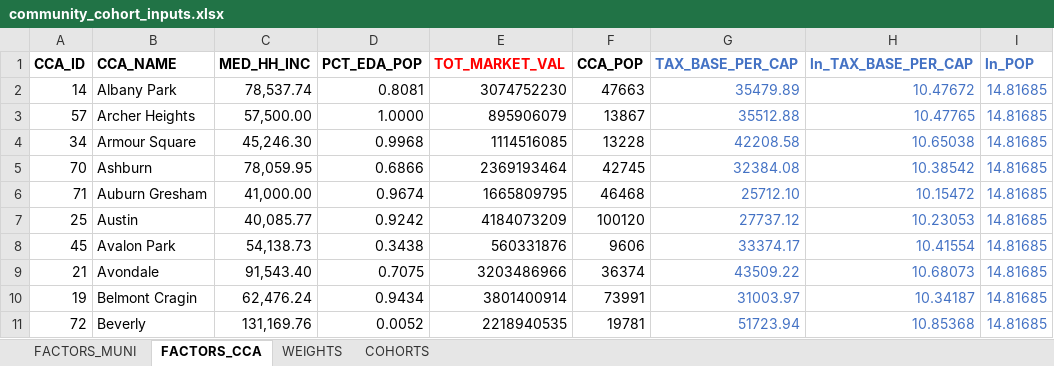
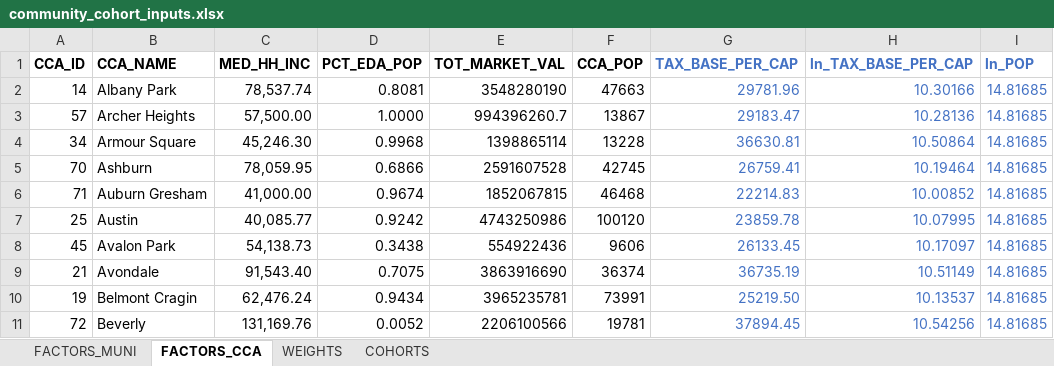
Before and after one commit to CMAP-REPOS/community-cohort-tool, an Excel workbook: input/community_cohort_inputs.xlsx, sheet FACTORS_CCA, drawn as a sheet; only a part is shown; values as stored, in another font and other column widths than the file's, no borders; the diff covers the shown part only; the diff names each change by its address in the sheet, - before the commit and + after, or states it on an @@ line.

Commit message:
Updated CCA Estimated Total Market Value (CCAO 2021)

```diff
--- a/input/community_cohort_inputs.xlsx (sheet FACTORS_CCA)
+++ b/input/community_cohort_inputs.xlsx (sheet FACTORS_CCA)
-E1 text colour: #FF0000
+E1 text colour: black
-E2 (TOT_MARKET_VAL): 3074752230
+E2 (TOT_MARKET_VAL): 3548280190
-G2 (TAX_BASE_PER_CAP): 35479.89
+G2 (TAX_BASE_PER_CAP): 29781.96
-H2 (ln_TAX_BASE_PER_CAP): 10.47672
+H2 (ln_TAX_BASE_PER_CAP): 10.30166
-E3 (TOT_MARKET_VAL): 895906079
+E3 (TOT_MARKET_VAL): 994396260.7
-G3 (TAX_BASE_PER_CAP): 35512.88
+G3 (TAX_BASE_PER_CAP): 29183.47
-H3 (ln_TAX_BASE_PER_CAP): 10.47765
+H3 (ln_TAX_BASE_PER_CAP): 10.28136
-E4 (TOT_MARKET_VAL): 1114516085
+E4 (TOT_MARKET_VAL): 1398865114
-G4 (TAX_BASE_PER_CAP): 42208.58
+G4 (TAX_BASE_PER_CAP): 36630.81
-H4 (ln_TAX_BASE_PER_CAP): 10.65038
+H4 (ln_TAX_BASE_PER_CAP): 10.50864
-E5 (TOT_MARKET_VAL): 2369193464
+E5 (TOT_MARKET_VAL): 2591607528
-G5 (TAX_BASE_PER_CAP): 32384.08
+G5 (TAX_BASE_PER_CAP): 26759.41
-H5 (ln_TAX_BASE_PER_CAP): 10.38542
+H5 (ln_TAX_BASE_PER_CAP): 10.19464
-E6 (TOT_MARKET_VAL): 1665809795
+E6 (TOT_MARKET_VAL): 1852067815
-G6 (TAX_BASE_PER_CAP): 25712.10
+G6 (TAX_BASE_PER_CAP): 22214.83
-H6 (ln_TAX_BASE_PER_CAP): 10.15472
+H6 (ln_TAX_BASE_PER_CAP): 10.00852
-E7 (TOT_MARKET_VAL): 4184073209
+E7 (TOT_MARKET_VAL): 4743250986
-G7 (TAX_BASE_PER_CAP): 27737.12
+G7 (TAX_BASE_PER_CAP): 23859.78
-H7 (ln_TAX_BASE_PER_CAP): 10.23053
+H7 (ln_TAX_BASE_PER_CAP): 10.07995
-E8 (TOT_MARKET_VAL): 560331876
+E8 (TOT_MARKET_VAL): 554922436
-G8 (TAX_BASE_PER_CAP): 33374.17
+G8 (TAX_BASE_PER_CAP): 26133.45
-H8 (ln_TAX_BASE_PER_CAP): 10.41554
+H8 (ln_TAX_BASE_PER_CAP): 10.17097
-E9 (TOT_MARKET_VAL): 3203486966
+E9 (TOT_MARKET_VAL): 3863916690
-G9 (TAX_BASE_PER_CAP): 43509.22
+G9 (TAX_BASE_PER_CAP): 36735.19
-H9 (ln_TAX_BASE_PER_CAP): 10.68073
+H9 (ln_TAX_BASE_PER_CAP): 10.51149
-E10 (TOT_MARKET_VAL): 3801400914
+E10 (TOT_MARKET_VAL): 3965235781
-G10 (TAX_BASE_PER_CAP): 31003.97
+G10 (TAX_BASE_PER_CAP): 25219.50
-H10 (ln_TAX_BASE_PER_CAP): 10.34187
+H10 (ln_TAX_BASE_PER_CAP): 10.13537
-E11 (TOT_MARKET_VAL): 2218940535
+E11 (TOT_MARKET_VAL): 2206100566
-G11 (TAX_BASE_PER_CAP): 51723.94
+G11 (TAX_BASE_PER_CAP): 37894.45
-H11 (ln_TAX_BASE_PER_CAP): 10.85368
+H11 (ln_TAX_BASE_PER_CAP): 10.54256
```
Also changed, not shown: 201 edited cells elsewhere in this sheet.
